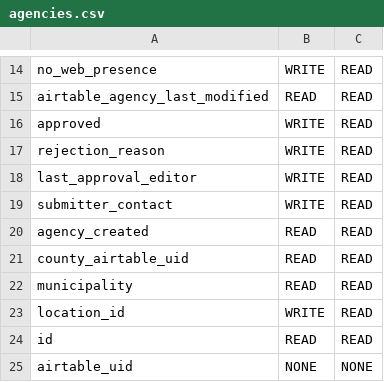
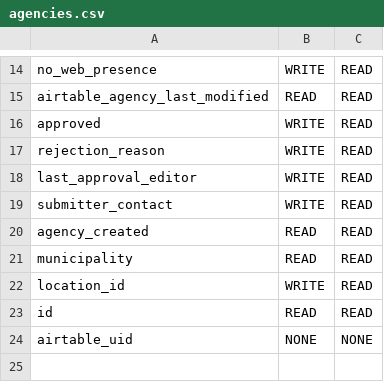
Before and after one commit to Police-Data-Accessibility-Project/data-sources-app, a CSV file: relation_access_permissions/relation_configurations/agencies.csv, drawn as a sheet; only a part is shown, gaps mark what is left out; the diff names each change by its address in the sheet, - before the commit and + after, or states it on an @@ line.

Commit message:
Additionally remove `county_airtable_uid`

```diff
--- a/relation_access_permissions/relation_configurations/agencies.csv
+++ b/relation_access_permissions/relation_configurations/agencies.csv
-row 21: county_airtable_uid | READ | READ
```
Also changed, not shown: 1 other file.
